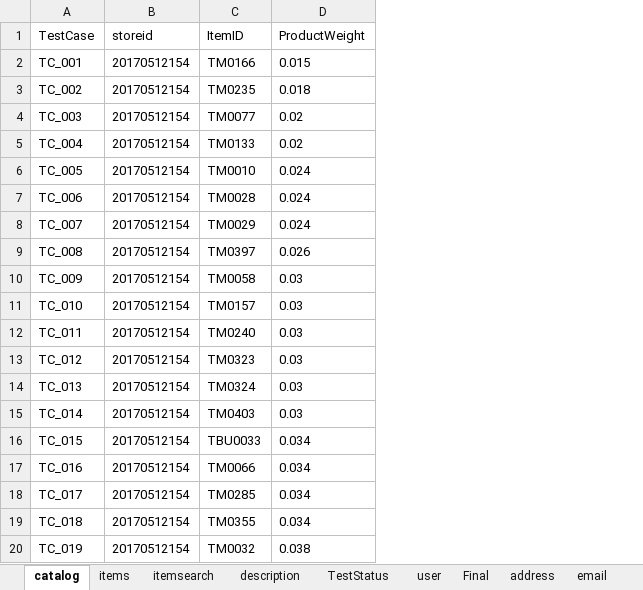
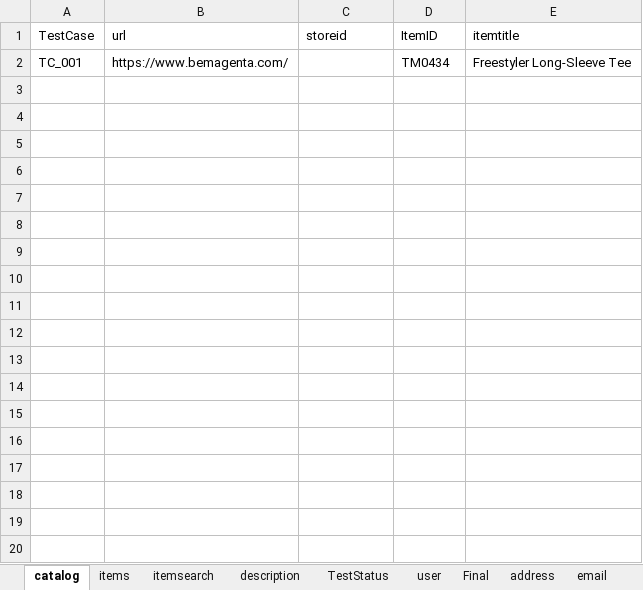
Before and after one commit to vikramcharan/ShopStar_RakeshSharma, an Excel workbook: WebStoreProject_RakeshSharma/pageData/SS2_Admin.xlsx, sheet catalog, drawn as a sheet; only a part is shown; values as stored, in another font and other column widths than the file's, no borders; removed rows and columns are numbered as before the commit, all else as after; the diff covers the shown part only; the diff names each change by its address in the sheet, - before the commit and + after, or states it on an @@ line.

Commit message:
New Project

```diff
--- a/WebStoreProject_RakeshSharma/pageData/SS2_Admin.xlsx (sheet catalog)
+++ b/WebStoreProject_RakeshSharma/pageData/SS2_Admin.xlsx (sheet catalog)
+column B (url), row 2: https://www.bemagenta.com/
-column D (ProductWeight), row 2: 0.015
+column E (itemtitle), row 2: Freestyler Long-Sleeve Tee
-C2 (storeid): 20170512154
+C2 (storeid): (empty)
-D2 (ItemID): TM0166
+D2 (ItemID): TM0434
-row 3: TC_002 | 20170512154 | TM0235 | 0.018
-row 4: TC_003 | 20170512154 | TM0077 | 0.02
-row 5: TC_004 | 20170512154 | TM0133 | 0.02
-row 6: TC_005 | 20170512154 | TM0010 | 0.024
-row 7: TC_006 | 20170512154 | TM0028 | 0.024
-row 8: TC_007 | 20170512154 | TM0029 | 0.024
-row 9: TC_008 | 20170512154 | TM0397 | 0.026
-row 10: TC_009 | 20170512154 | TM0058 | 0.03
-row 11: TC_010 | 20170512154 | TM0157 | 0.03
-row 12: TC_011 | 20170512154 | TM0240 | 0.03
-row 13: TC_012 | 20170512154 | TM0323 | 0.03
-row 14: TC_013 | 20170512154 | TM0324 | 0.03
-row 15: TC_014 | 20170512154 | TM0403 | 0.03
-row 16: TC_015 | 20170512154 | TBU0033 | 0.034
-row 17: TC_016 | 20170512154 | TM0066 | 0.034
-row 18: TC_017 | 20170512154 | TM0285 | 0.034
-row 19: TC_018 | 20170512154 | TM0355 | 0.034
-row 20: TC_019 | 20170512154 | TM0032 | 0.038
```
Also changed, not shown: 334 removed rows elsewhere in this sheet, 6 other files.
